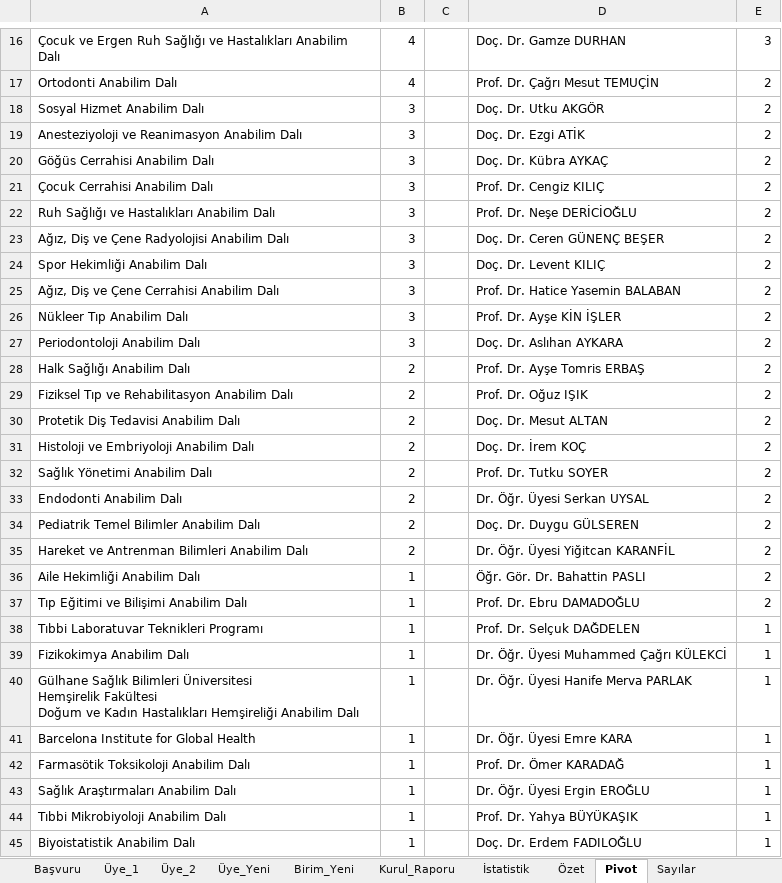
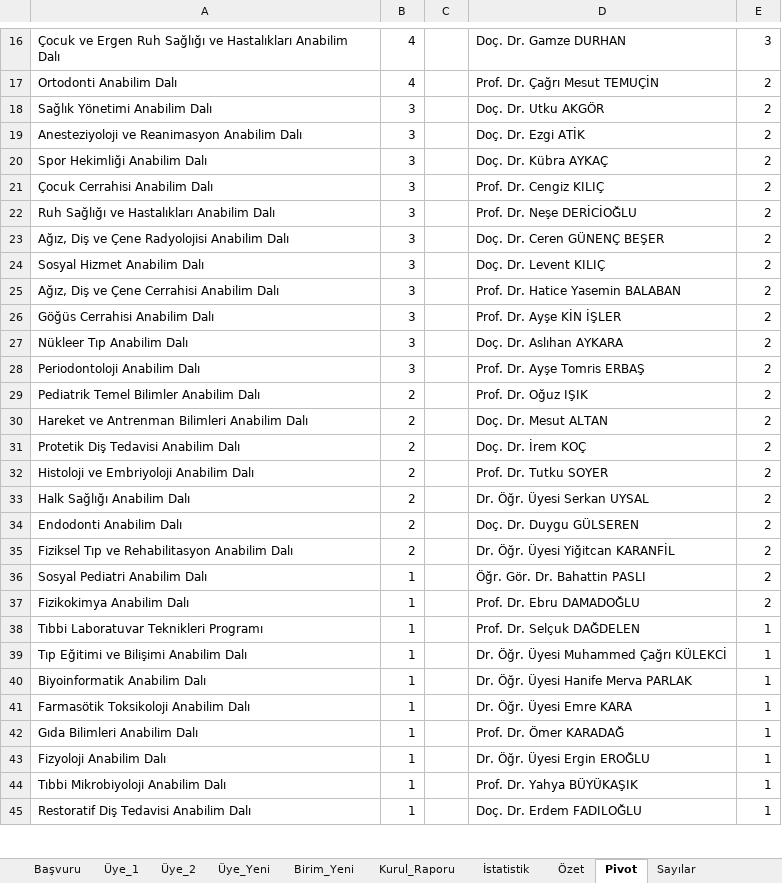
Before and after one commit to MahsuniTurkatar/sba-analiz, an Excel workbook: 2026_SBA.xlsx, sheet Pivot, drawn as a sheet; only a part is shown, gaps mark what is left out; values as stored, in another font and other column widths than the file's, no borders; removed rows and columns are numbered as before the commit, all else as after; ↵ is a line break in a cell; the diff covers the shown part only; the diff names each change by its address in the sheet, - before the commit and + after, or states it on an @@ line.

```diff
--- a/2026_SBA.xlsx (sheet Pivot)
+++ b/2026_SBA.xlsx (sheet Pivot)
-A18: Sosyal Hizmet Anabilim Dalı
+A18: Sağlık Yönetimi Anabilim Dalı
-A20: Göğüs Cerrahisi Anabilim Dalı
+A20: Spor Hekimliği Anabilim Dalı
-A24: Spor Hekimliği Anabilim Dalı
+A24: Sosyal Hizmet Anabilim Dalı
+row 26: Göğüs Cerrahisi Anabilim Dalı | 3 |  | Prof. Dr. Ayşe KİN İŞLER | 2
-D27: Prof. Dr. Ayşe KİN İŞLER
+D27: Doç. Dr. Aslıhan AYKARA
-D28: Doç. Dr. Aslıhan AYKARA
+D28: Prof. Dr. Ayşe Tomris ERBAŞ
-row 28: Halk Sağlığı Anabilim Dalı | 2 |  | Prof. Dr. Ayşe Tomris ERBAŞ | 2
-A29: Fiziksel Tıp ve Rehabilitasyon Anabilim Dalı
+A29: Pediatrik Temel Bilimler Anabilim Dalı
+row 30: Hareket ve Antrenman Bilimleri Anabilim Dalı | 2 |  | Doç. Dr. Mesut ALTAN | 2
-D31: Doç. Dr. Mesut ALTAN
+D31: Doç. Dr. İrem KOÇ
-D32: Doç. Dr. İrem KOÇ
+D32: Prof. Dr. Tutku SOYER
-A33: Sağlık Yönetimi Anabilim Dalı
+A33: Halk Sağlığı Anabilim Dalı
-D33: Prof. Dr. Tutku SOYER
+D33: Dr. Öğr. Üyesi Serkan UYSAL
-D34: Dr. Öğr. Üyesi Serkan UYSAL
+D34: Doç. Dr. Duygu GÜLSEREN
-row 34: Pediatrik Temel Bilimler Anabilim Dalı | 2 |  | Doç. Dr. Duygu GÜLSEREN | 2
-A35: Hareket ve Antrenman Bilimleri Anabilim Dalı
+A35: Fiziksel Tıp ve Rehabilitasyon Anabilim Dalı
-A36: Aile Hekimliği Anabilim Dalı
+A36: Sosyal Pediatri Anabilim Dalı
-A37: Tıp Eğitimi ve Bilişimi Anabilim Dalı
+A37: Fizikokimya Anabilim Dalı
-A39: Fizikokimya Anabilim Dalı
+A39: Tıp Eğitimi ve Bilişimi Anabilim Dalı
-A40: Gülhane Sağlık Bilimleri Üniversitesi ↵ Hemşirelik Fakültesi ↵ Doğum ve Kadın Hastalıkları Hemşireliği Anabilim Dalı
+A40: Biyoinformatik Anabilim Dalı
-A41: Barcelona Institute for Global Health
+A41: Farmasötik Toksikoloji Anabilim Dalı
-A42: Farmasötik Toksikoloji Anabilim Dalı
+A42: Gıda Bilimleri Anabilim Dalı
-A43: Sağlık Araştırmaları Anabilim Dalı
+A43: Fizyoloji Anabilim Dalı
-A45: Biyoistatistik Anabilim Dalı
+A45: Restoratif Diş Tedavisi Anabilim Dalı
```
Also changed, not shown: 1 added row, 2 moved rows and 10 edited cells elsewhere in this sheet, sheet Özet, sheet İstatistik, sheet Sayılar, sheet Başvuru, sheet Üye_2.
